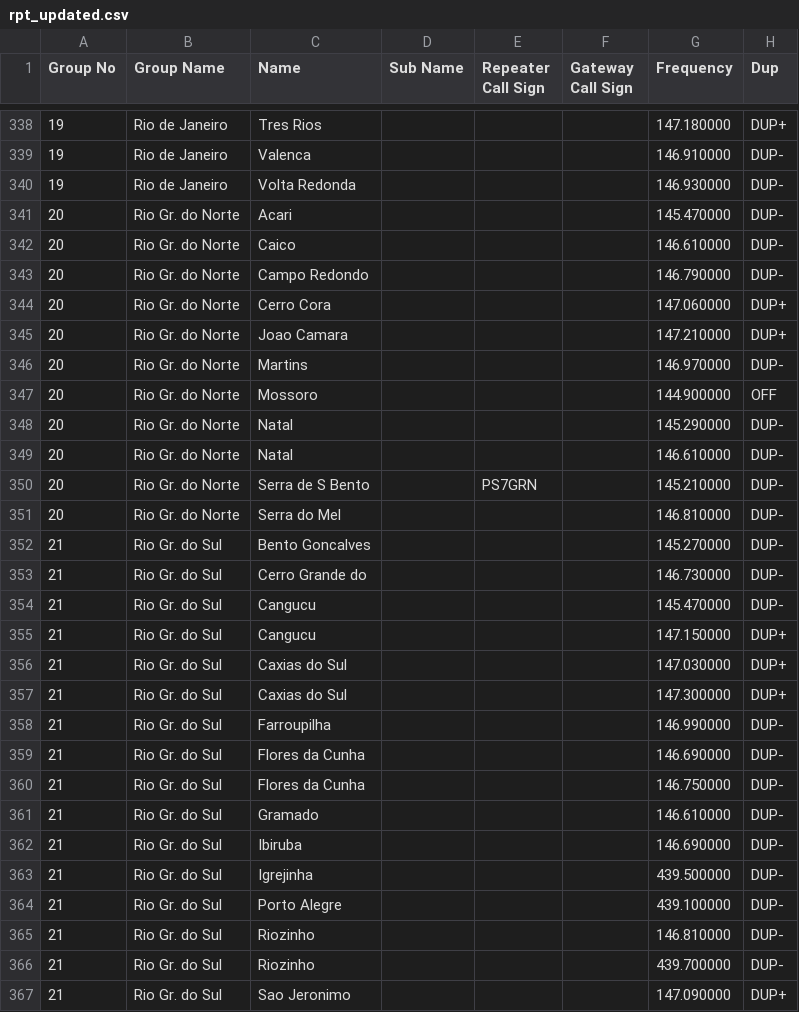
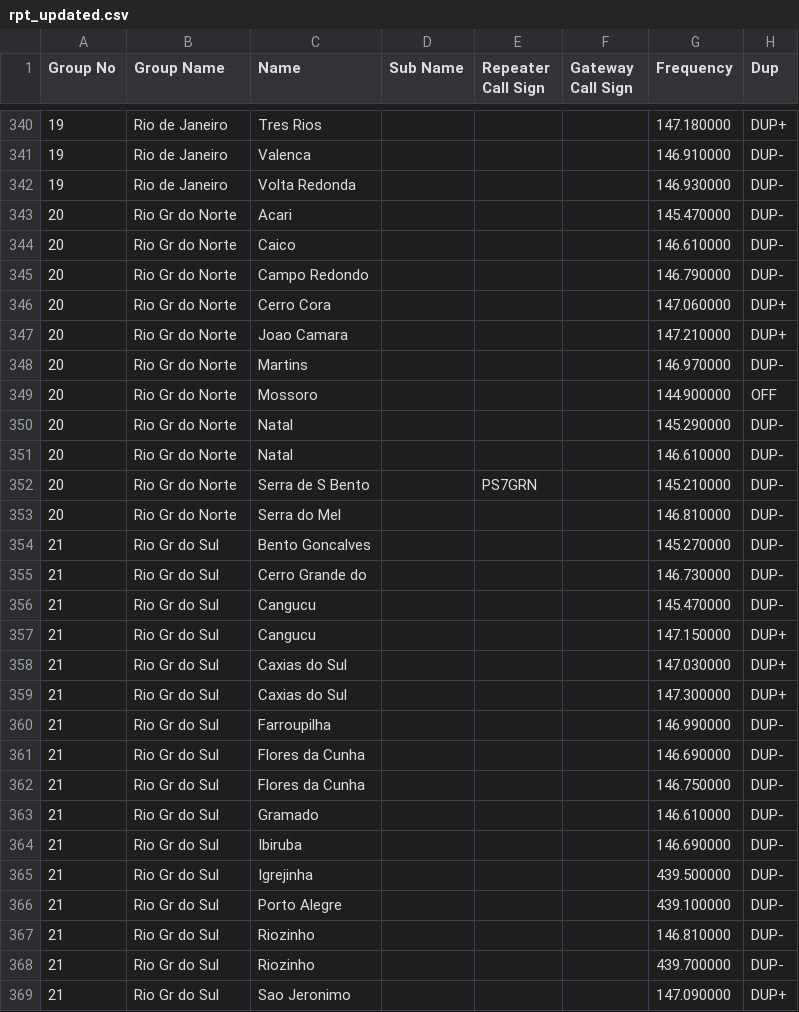
Before and after one commit to wfp2002/repeaterlist, a CSV file: rpt_updated.csv, drawn as a sheet; only a part is shown, gaps mark what is left out; addresses are those after the commit; the diff covers the shown part only; the diff names each change by its address in the sheet, - before the commit and + after, or states it on an @@ line.

Commit message:
Add files via upload

```diff
--- a/rpt_updated.csv
+++ b/rpt_updated.csv
-B343:B353 (Group Name): Rio Gr. do Norte
+B343:B353 (Group Name): Rio Gr do Norte
-B354:B369 (Group Name): Rio Gr. do Sul
+B354:B369 (Group Name): Rio Gr do Sul
```
Also changed, not shown: 2 added rows, 2 removed rows and 92 edited cells elsewhere in this file.
